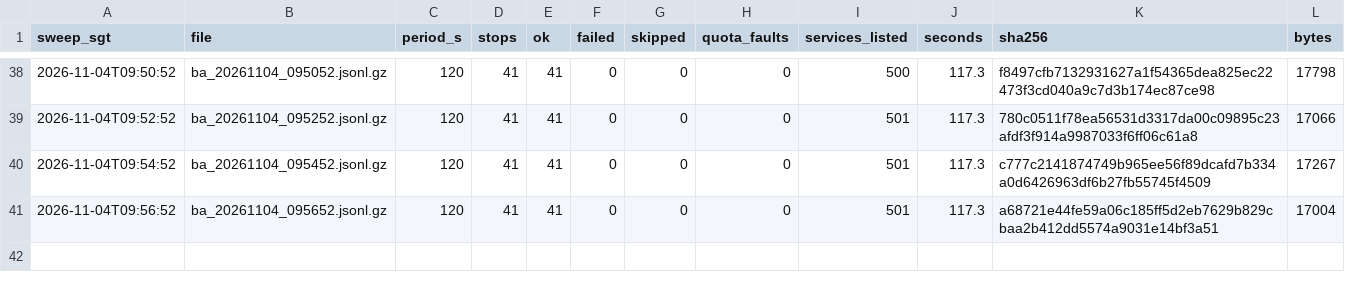
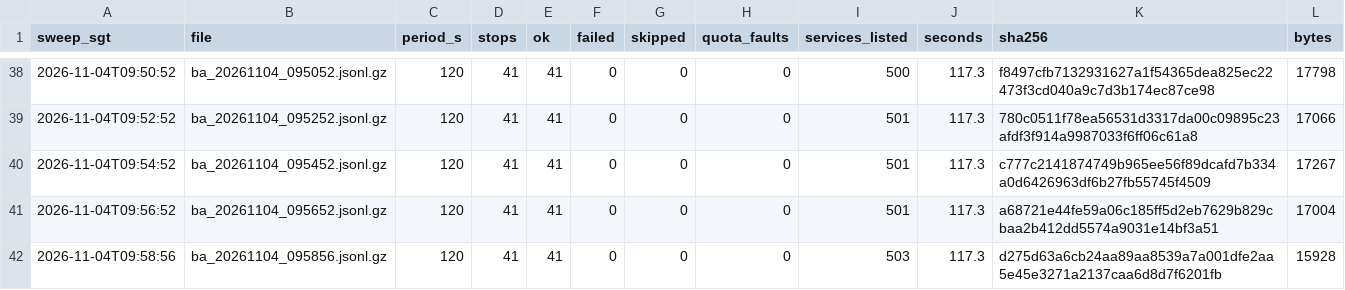
Before and after one commit to LUOaini1213/sg-bus-network-monitor, a CSV file: data/raw/busarrival/2026-11-04/manifest.csv, drawn as a sheet; only a part is shown, gaps mark what is left out.

```diff
--- a/data/raw/busarrival/2026-11-04/manifest.csv
+++ b/data/raw/busarrival/2026-11-04/manifest.csv
@@ -41 +41,2 @@ sweep_sgt,file,period_s,stops,ok,failed,skipped,quota_faults,services_listed,sec
 2026-11-04T09:56:52,ba_20261104_095652.jsonl.gz,120,41,41,0,0,0,501,117.3,a68721e44fe59a06c185ff5d2eb7629b829cbaa2b412dd5574a9031e14bf3a51,17004
+2026-11-04T09:58:56,ba_20261104_095856.jsonl.gz,120,41,41,0,0,0,503,117.3,d275d63a6cb24aa89aa8539a7a001dfe2aa5e45e3271a2137caa6d8d7f6201fb,15928
```
Also changed, not shown: 1 other file.
